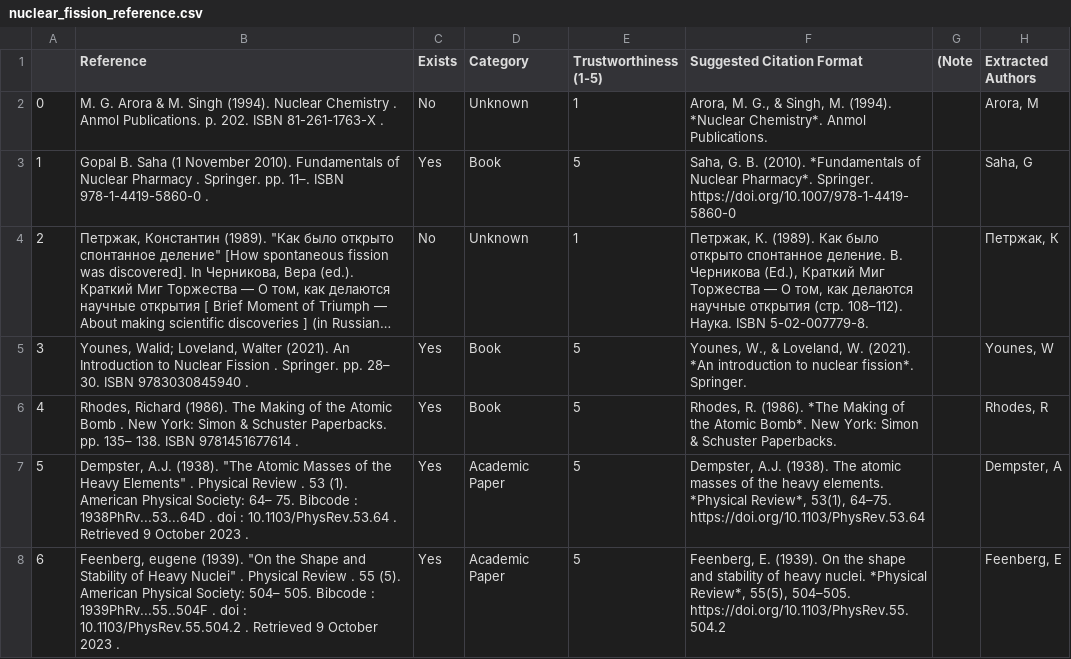
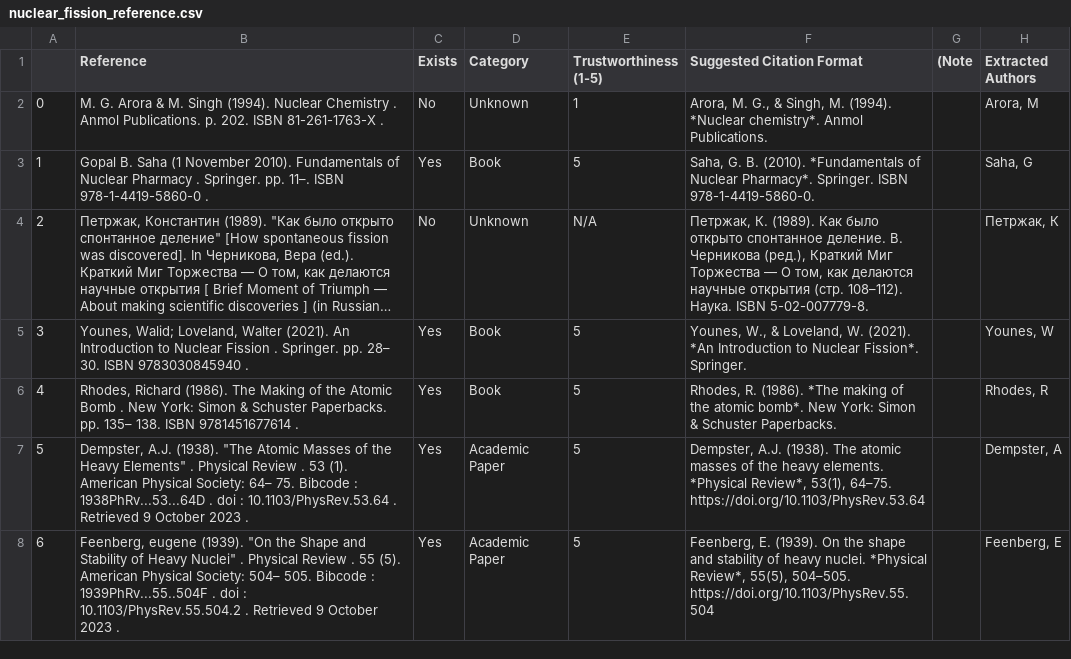
Before and after one commit to alaignelet/wiki_analysis, a CSV file: nuclear_fission_reference.csv, drawn as a sheet; only a part is shown; long unchanged cells end in …; the diff covers the shown part only; the diff names each change by its address in the sheet, - before the commit and + after, or states it on an @@ line.

```diff
--- a/nuclear_fission_reference.csv
+++ b/nuclear_fission_reference.csv
-F2 (Suggested Citation Format): …(1994). *Nuclear Chemistry*. Anmol Publications.
+F2 (Suggested Citation Format): …(1994). *Nuclear chemistry*. Anmol Publications.
-F3 (Suggested Citation Format): …Pharmacy*. Springer. https://doi.org/10.1007/978-1-4419-5860-0
+F3 (Suggested Citation Format): …Pharmacy*. Springer. ISBN 978-1-4419-5860-0.
-E4 (Trustworthiness (1-5)): 1
+E4 (Trustworthiness (1-5)): N/A
-F4 (Suggested Citation Format): …В. Черникова (Ed.), Краткий Миг…
+F4 (Suggested Citation Format): …В. Черникова (ред.), Краткий Миг…
-F5 (Suggested Citation Format): …(2021). *An introduction to nuclear fission*. Springer.
+F5 (Suggested Citation Format): …(2021). *An Introduction to Nuclear Fission*. Springer.
-F6 (Suggested Citation Format): …(1986). *The Making of the Atomic Bomb*. New York:…
+F6 (Suggested Citation Format): …(1986). *The making of the atomic bomb*. New York:…
-F8 (Suggested Citation Format): …55(5), 504–505. https://doi.org/10.1103/PhysRev.55.504.2
+F8 (Suggested Citation Format): …55(5), 504–505. https://doi.org/10.1103/PhysRev.55.504
```
Also changed, not shown: 34 edited cells elsewhere in this file, nuclear_fission_comparison.csv, nuclear_fission_scholar.csv, 1 other file.
